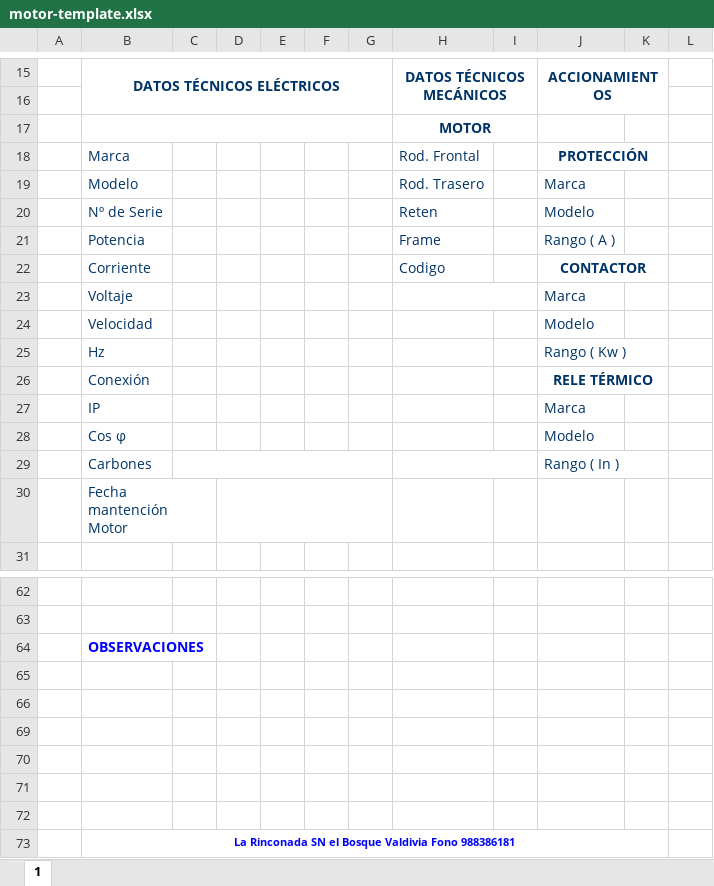
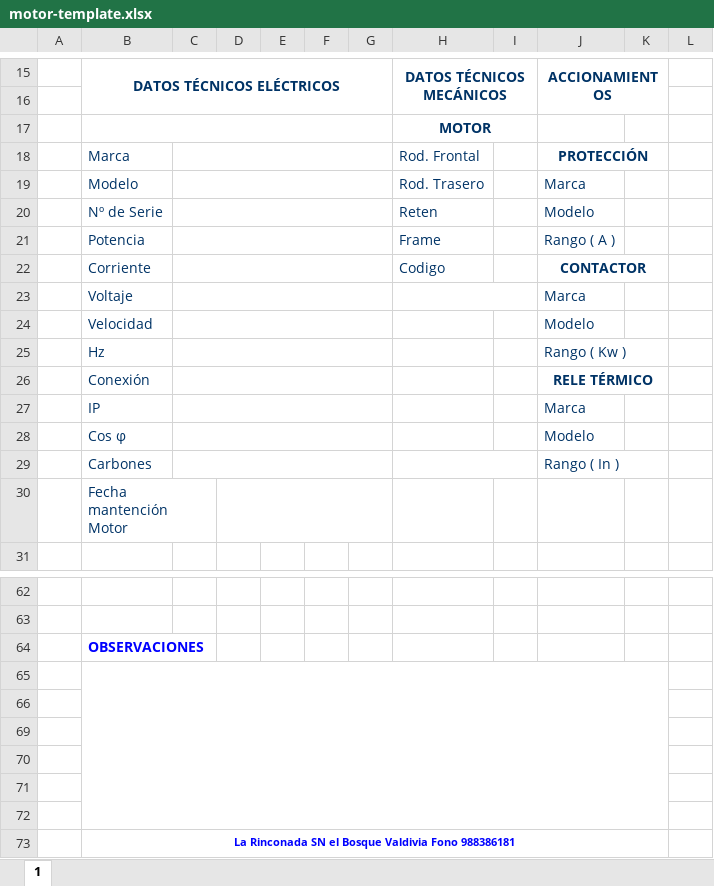
Before and after one commit to XDedero/proyectomobile, an Excel workbook: mobileApp/data/motor-template.xlsx, sheet 1, drawn as a sheet; only a part is shown, gaps mark what is left out; values as stored, in another font and other column widths than the file's, no borders; charts and pictures not drawn; the diff names each change by its address in the sheet, - before the commit and + after, or states it on an @@ line.

```diff
--- a/mobileApp/data/motor-template.xlsx (sheet 1)
+++ b/mobileApp/data/motor-template.xlsx (sheet 1)
+C18:G18 merged
+C19:G19 merged
+C20:G20 merged
+C21:G21 merged
+C22:G22 merged
+C23:G23 merged
+C24:G24 merged
+C25:G25 merged
+C26:G26 merged
+C27:G27 merged
+C28:G28 merged
+B65:K72 merged
```
Also changed, not shown: 55 other files.
